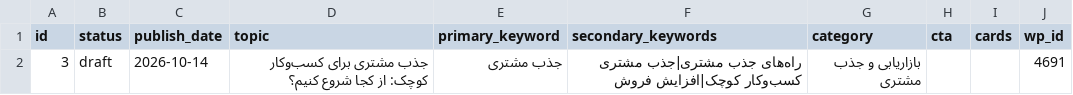
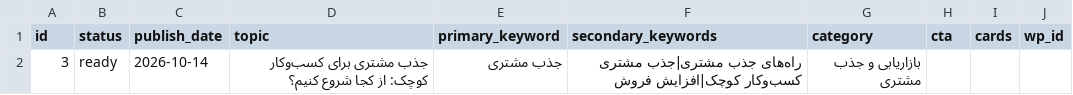
Before and after one commit to mohamadmohajer62-tech/content-engine, a CSV file: calendar.csv, drawn as a sheet.

Commit message:
Update calendar.csv

```diff
--- a/calendar.csv
+++ b/calendar.csv
@@ -1,2 +1,2 @@
 id,status,publish_date,topic,primary_keyword,secondary_keywords,category,cta,cards,wp_id
-3,draft,2026-10-14,جذب مشتری برای کسب‌وکار کوچک: از کجا شروع کنیم؟,جذب مشتری,راه‌های جذب مشتری|جذب مشتری کسب‌وکار کوچک|افزایش فروش,بازاریابی و جذب مشتری,,,4691
+3,ready,2026-10-14,جذب مشتری برای کسب‌وکار کوچک: از کجا شروع کنیم؟,جذب مشتری,راه‌های جذب مشتری|جذب مشتری کسب‌وکار کوچک|افزایش فروش,بازاریابی و جذب مشتری,,,
```
